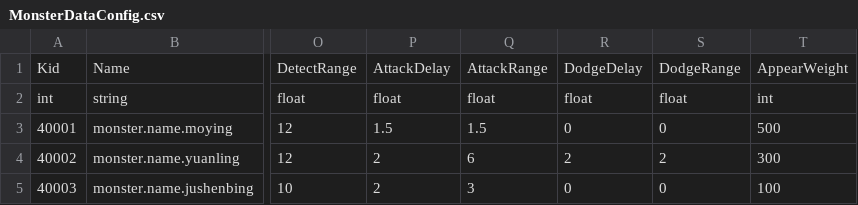
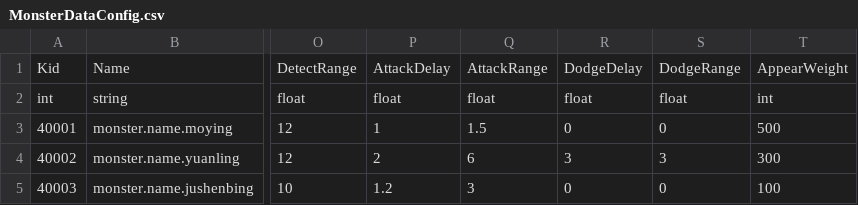
Before and after one commit to sigmadruid/NewMaze, a CSV file: Assets/StreamingAssets/Configs/MonsterDataConfig.csv, drawn as a sheet; only a part is shown, gaps mark what is left out; the diff names each change by its address in the sheet, - before the commit and + after, or states it on an @@ line.

```diff
--- a/Assets/StreamingAssets/Configs/MonsterDataConfig.csv
+++ b/Assets/StreamingAssets/Configs/MonsterDataConfig.csv
-P3: 1.5
+P3: 1
-R4: 2
+R4: 3
-S4: 2
+S4: 3
-P5: 2
+P5: 1.2
```
Also changed, not shown: 4 other files.
